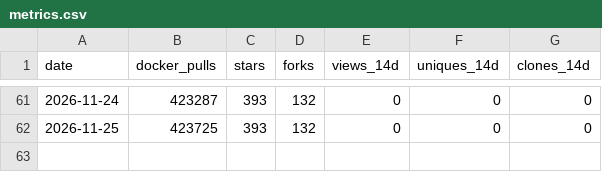
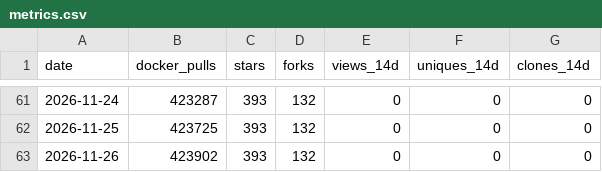
Before and after one commit to MeAkash77/EDDI-Production-Multi-Agent-AI-Orchestration-Middleware, a CSV file: data/metrics.csv, drawn as a sheet; only a part is shown, gaps mark what is left out.

```diff
--- a/data/metrics.csv
+++ b/data/metrics.csv
@@ -62 +62,2 @@ date,docker_pulls,stars,forks,views_14d,uniques_14d,clones_14d
 2026-11-25,423725,393,132,0,0,0
+2026-11-26,423902,393,132,0,0,0
```
